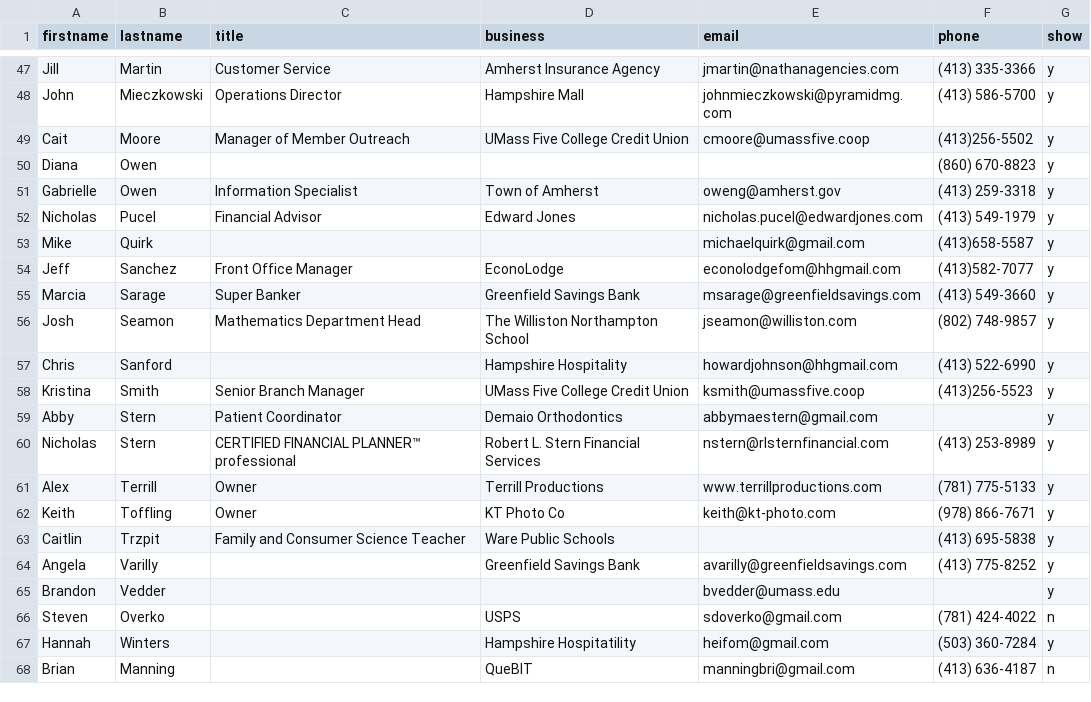
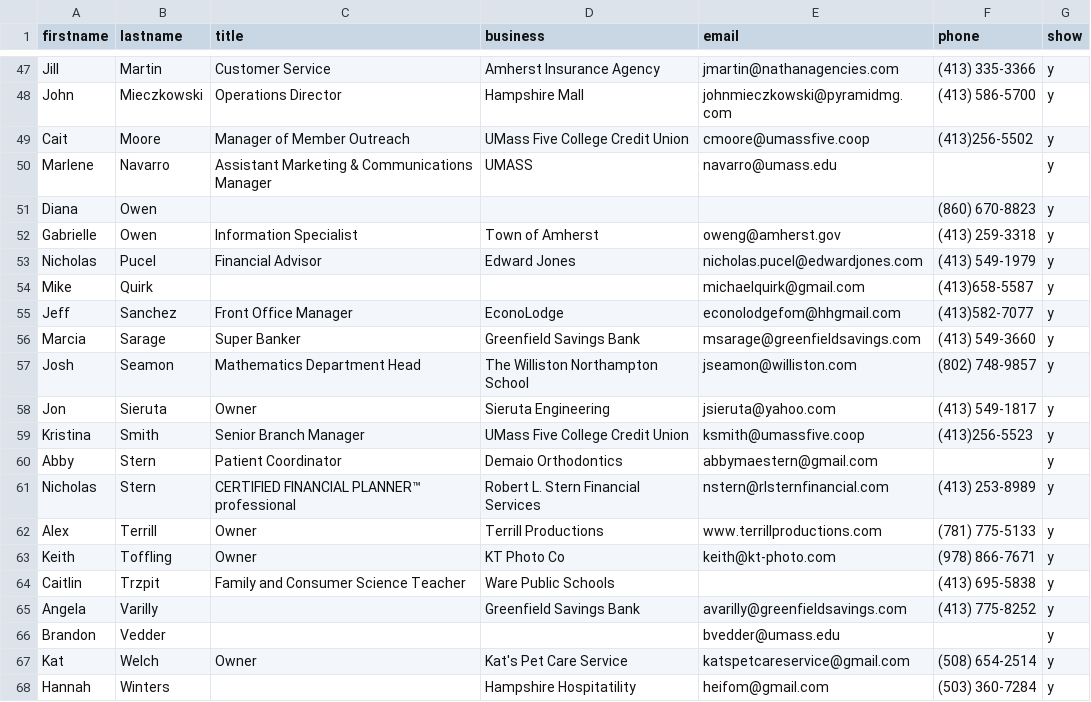
Before and after one commit to clearbold/ayp, a CSV file: _data/members.csv, drawn as a sheet; only a part is shown, gaps mark what is left out.

Commit message:
Update members.csv

```diff
--- a/_data/members.csv
+++ b/_data/members.csv
@@ -49,2 +49,3 @@ John,Mieczkowski,Operations Director,Hampshire Mall,johnmieczkowski@pyramidmg.co
 Cait,Moore,Manager of Member Outreach, UMass Five College Credit Union,cmoore@umassfive.coop,(413)256-5502,y
+Marlene,Navarro,Assistant Marketing & Communications Manager, UMASS, navarro@umass.edu,,y
 Diana,Owen,,,,(860) 670-8823,y
@@ -56,3 +57,3 @@ Marcia,Sarage,Super Banker,Greenfield Savings Bank,msarage@greenfieldsavings.com
 Josh,Seamon,Mathematics Department Head,The Williston Northampton School,jseamon@williston.com,(802) 748-9857,y
-Chris,Sanford,,Hampshire Hospitality,howardjohnson@hhgmail.com,(413) 522-6990,y
+Jon,Sieruta,Owner,Sieruta Engineering,jsieruta@yahoo.com,(413) 549-1817,y
 Kristina, Smith,Senior Branch Manager,UMass Five College Credit Union,ksmith@umassfive.coop,(413)256-5523,y
@@ -65,4 +66,3 @@ Angela,Varilly,,Greenfield Savings Bank,avarilly@greenfieldsavings.com,(413) 775
 Brandon,Vedder,,,bvedder@umass.edu,,y
-Steven,Overko,,USPS,sdoverko@gmail.com,(781) 424-4022,n
+Kat,Welch,Owner,Kat's Pet Care Service,katspetcareservice@gmail.com,(508) 654-2514,y
 Hannah,Winters,,Hampshire Hospitatility,heifom@gmail.com,(503) 360-7284,y
-Brian,Manning,,QueBIT,manningbri@gmail.com,(413) 636-4187,n
```
